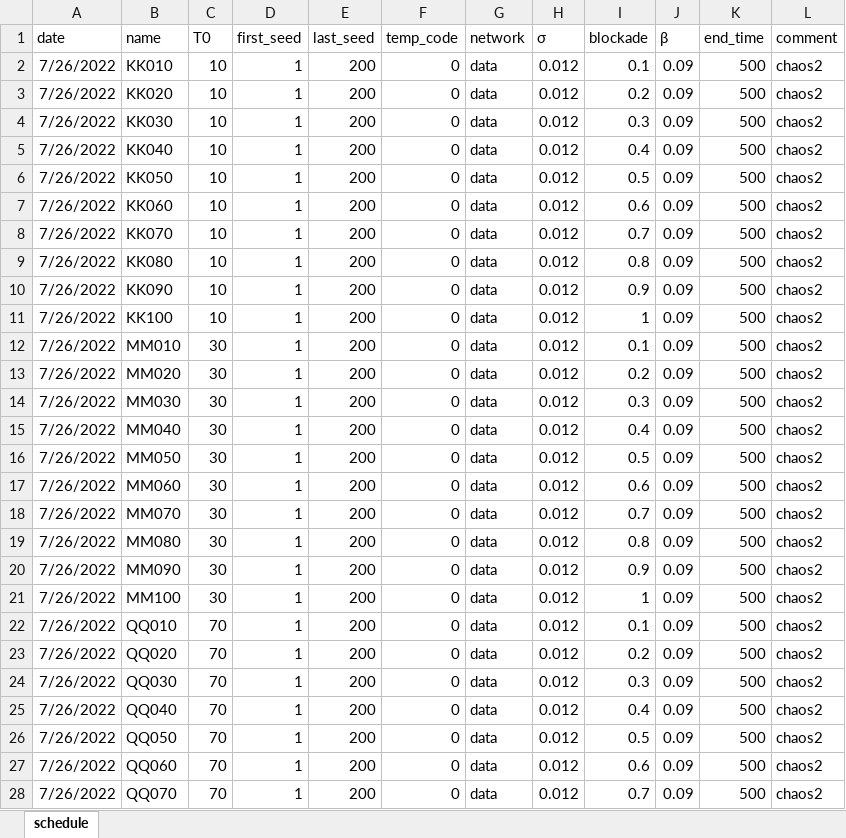
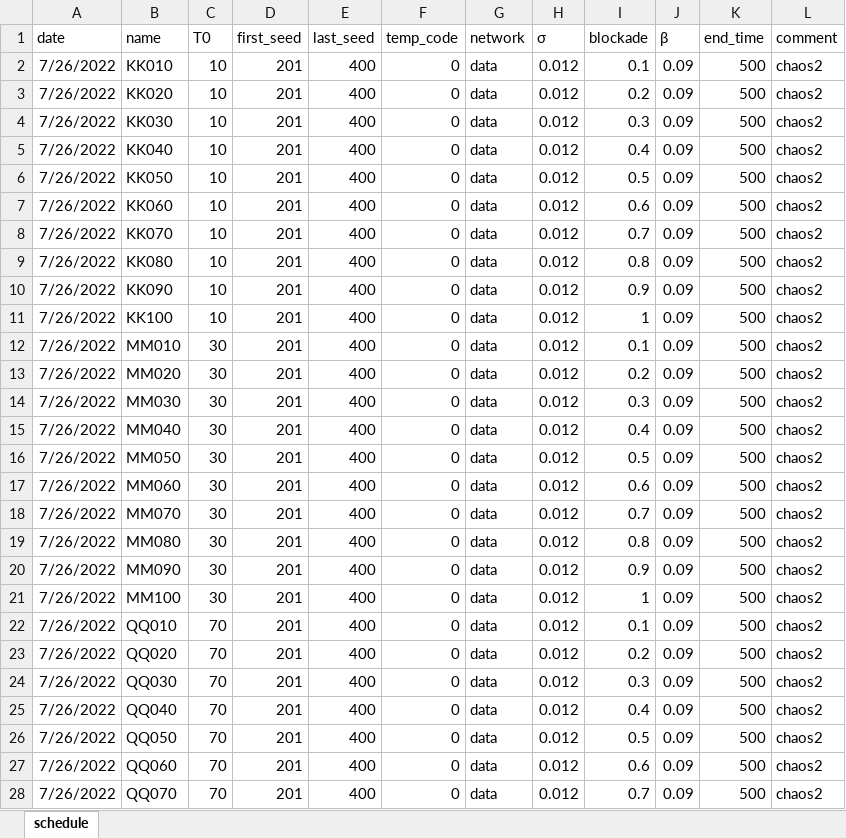
Before and after one commit to dsryu0822/aespa, an Excel workbook: schedule.xlsx, sheet schedule, drawn as a sheet; only a part is shown; values as stored, in another font and other column widths than the file's, no borders; the diff covers the shown part only; the diff names each change by its address in the sheet, - before the commit and + after, or states it on an @@ line.

```diff
--- a/schedule.xlsx (sheet schedule)
+++ b/schedule.xlsx (sheet schedule)
-D2:D28 (first_seed): 1
+D2:D28 (first_seed): 201
-E2:E28 (last_seed): 200
+E2:E28 (last_seed): 400
```
Also changed, not shown: 106 edited cells elsewhere in this sheet, 2 other files.
